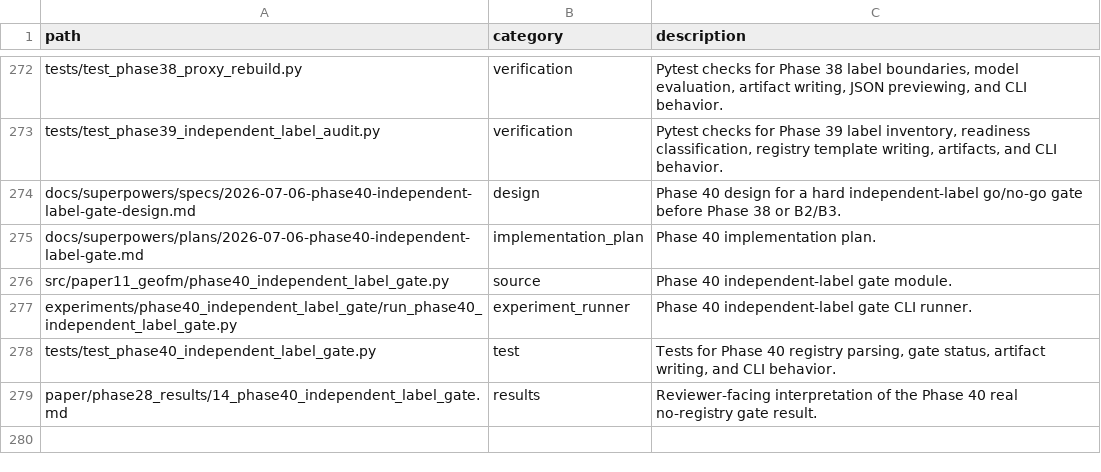
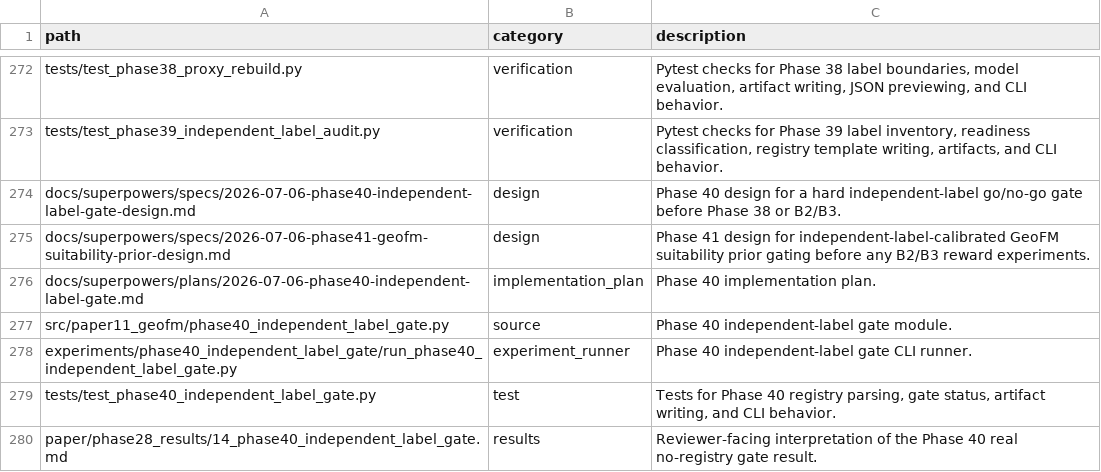
Before and after one commit to zhouning/paper11-geofm-farmland-suitability-rl, a TSV file: reproducibility/FILE_MANIFEST.tsv, drawn as a sheet; only a part is shown, gaps mark what is left out.

Commit message:
docs: design Phase 41 GeoFM suitability prior gate

```diff
--- a/reproducibility/FILE_MANIFEST.tsv
+++ b/reproducibility/FILE_MANIFEST.tsv
@@ -274,2 +274,3 @@ tests/test_phase39_independent_label_audit.py	verification	Pytest checks for Pha
 docs/superpowers/specs/2026-07-06-phase40-independent-label-gate-design.md	design	Phase 40 design for a hard independent-label go/no-go gate before Phase 38 or B2/B3.
+docs/superpowers/specs/2026-07-06-phase41-geofm-suitability-prior-design.md	design	Phase 41 design for independent-label-calibrated GeoFM suitability prior gating before any B2/B3 reward experiments.
 docs/superpowers/plans/2026-07-06-phase40-independent-label-gate.md	implementation_plan	Phase 40 implementation plan.
```
Also changed, not shown: 1 other file.
